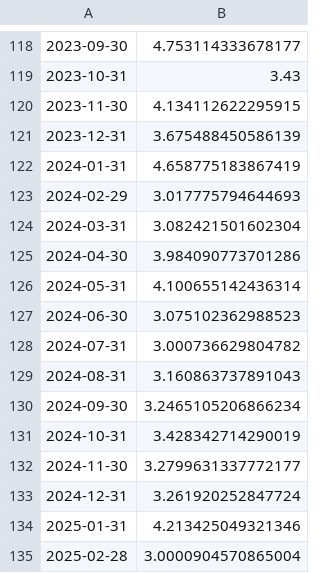
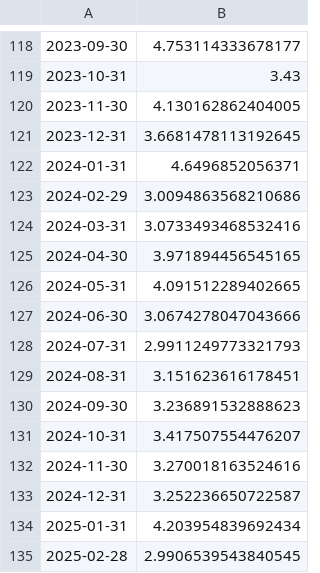
Before and after one commit to mutlususamuru/streamlit-inflation, a CSV file: aylık.csv, drawn as a sheet; only a part is shown, gaps mark what is left out.

```diff
--- a/aylık.csv
+++ b/aylık.csv
@@ -119,17 +119,17 @@
 2023-10-31,3.43
-2023-11-30,4.134112622295915
-2023-12-31,3.675488450586139
-2024-01-31,4.658775183867419
-2024-02-29,3.017775794644693
-2024-03-31,3.082421501602304
-2024-04-30,3.984090773701286
-2024-05-31,4.100655142436314
-2024-06-30,3.075102362988523
-2024-07-31,3.000736629804782
-2024-08-31,3.160863737891043
-2024-09-30,3.2465105206866234
-2024-10-31,3.428342714290019
-2024-11-30,3.2799631337772177
-2024-12-31,3.261920252847724
-2025-01-31,4.213425049321346
-2025-02-28,3.0000904570865004
+2023-11-30,4.130162862404005
+2023-12-31,3.6681478113192645
+2024-01-31,4.6496852056371
+2024-02-29,3.0094863568210686
+2024-03-31,3.0733493468532416
+2024-04-30,3.971894456545165
+2024-05-31,4.091512289402665
+2024-06-30,3.0674278047043666
+2024-07-31,2.9911249773321793
+2024-08-31,3.151623616178451
+2024-09-30,3.236891532888623
+2024-10-31,3.417507554476207
+2024-11-30,3.270018163524616
+2024-12-31,3.252236650722587
+2025-01-31,4.203954839692434
+2025-02-28,2.9906539543840545
```
Also changed, not shown: yıllıktahmin.csv.
